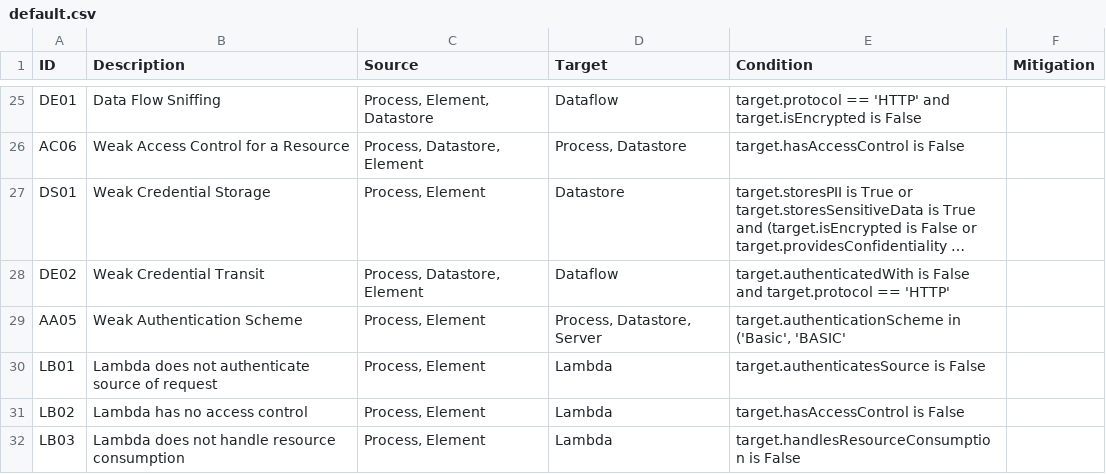
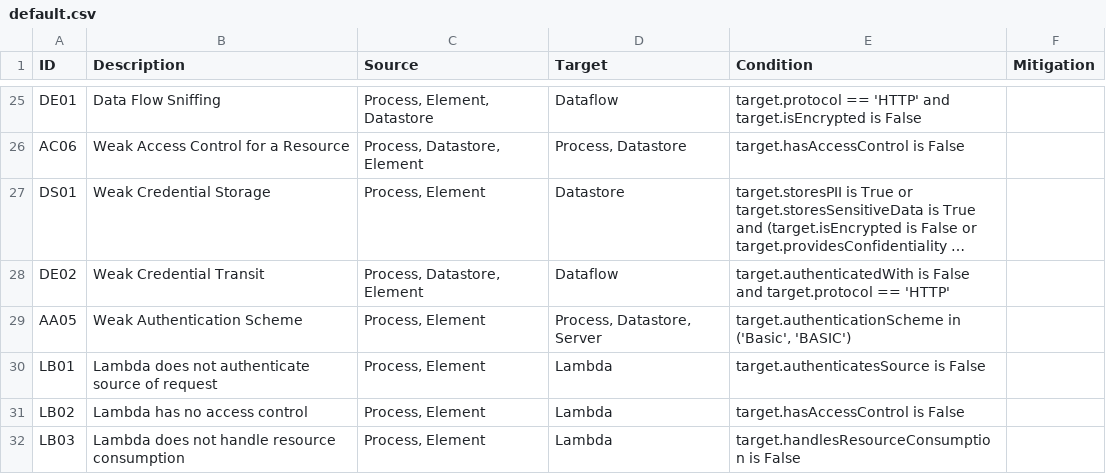
Before and after one commit to davevs/pySCS, a CSV file: pySCS/controls/default.csv, drawn as a sheet; only a part is shown, gaps mark what is left out; long unchanged cells end in …; the diff names each change by its address in the sheet, - before the commit and + after, or states it on an @@ line.

```diff
--- a/pySCS/controls/default.csv
+++ b/pySCS/controls/default.csv
-E29 (Condition): …in ('Basic', 'BASIC'
+E29 (Condition): …in ('Basic', 'BASIC')
```
Also changed, not shown: 2 other files.
